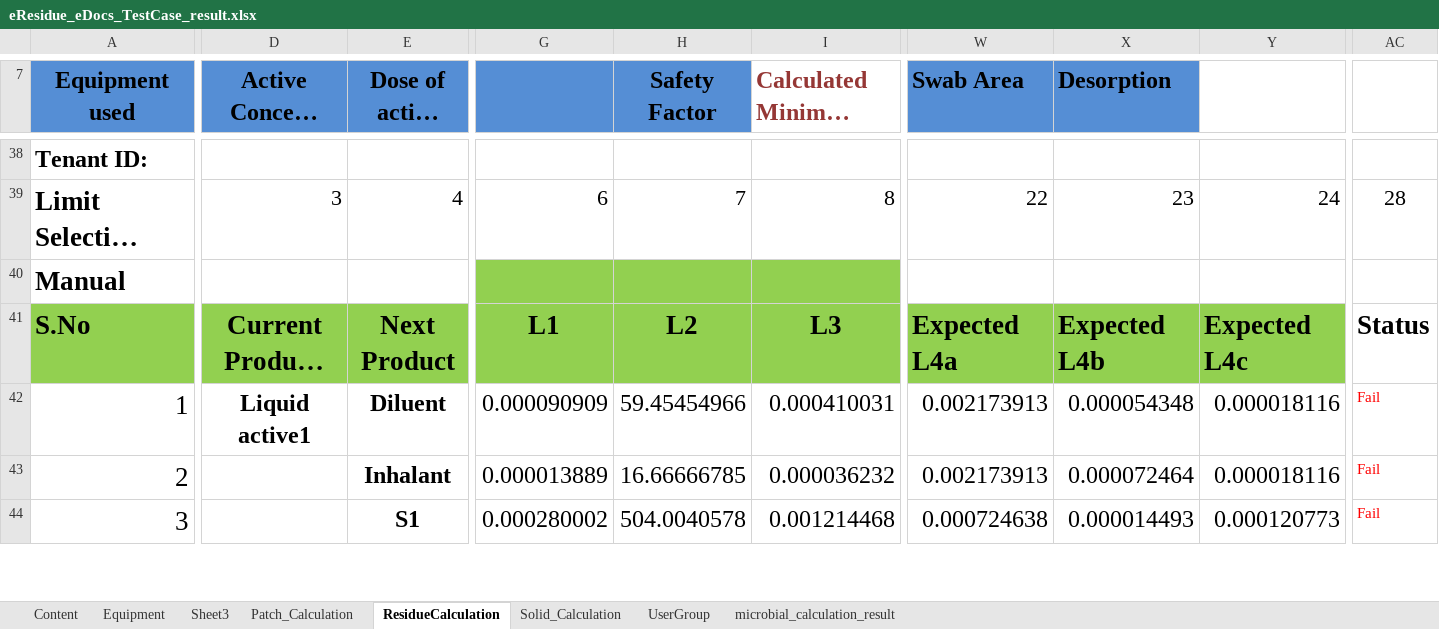
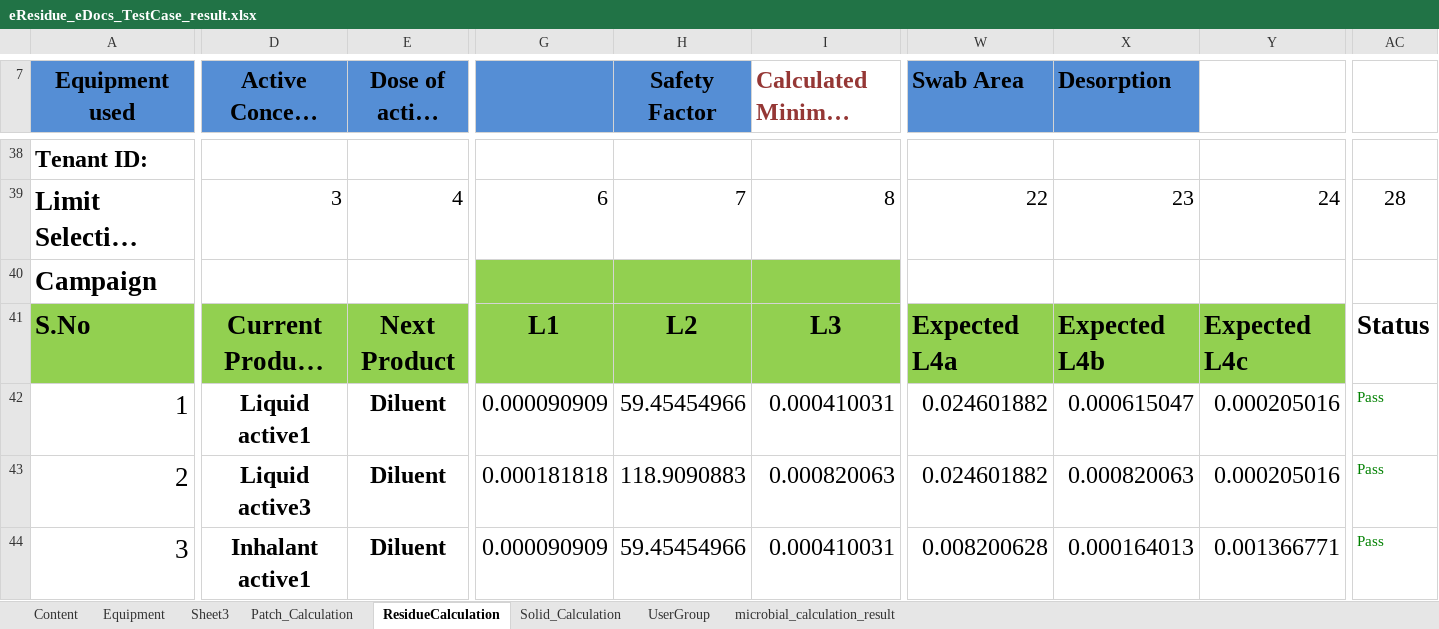
Before and after one commit to thiyagu13/CV-Docs, an Excel workbook: eResidue_CV_eDocs/bin/Test Data/eResidue_eDocs_TestCase_result.xlsx, sheet ResidueCalculation, drawn as a sheet; only a part is shown, gaps mark what is left out; long unchanged cells end in …; values as stored, in another font and other column widths than the file's, no borders; the diff covers the shown part only; the diff names each change by its address in the sheet, - before the commit and + after, or states it on an @@ line.

Commit message:
Completed manual and Campaign Calculation

```diff
--- a/eResidue_CV_eDocs/bin/Test Data/eResidue_eDocs_TestCase_result.xlsx (sheet ResidueCalculation)
+++ b/eResidue_CV_eDocs/bin/Test Data/eResidue_eDocs_TestCase_result.xlsx (sheet ResidueCalculation)
-A40 (Equipment used): Manual
+A40 (Equipment used): Campaign
-W42:W43 (Swab Area): 0.002173913
+W42:W43 (Swab Area): 0.024601882
-X42 (Desorption): 0.000054348
+X42 (Desorption): 0.000615047
-Y42:Y43: 0.000018116
+Y42:Y43: 0.000205016
-AC42:AC44: Fail
+AC42:AC44: Pass
-AC42:AC44 text colour: #FF0000
+AC42:AC44 text colour: #008000
-D43 (Active Concen. (mg/g)): (empty)
+D43 (Active Concen. (mg/g)): Liquid active3
-E43 (Dose of active (mg)): Inhalant
+E43 (Dose of active (mg)): Diluent
-G43: 0.000013889
+G43: 0.000181818
-H43 (Safety Factor): 16.66666785
+H43 (Safety Factor): 118.9090883
-I43 (Calculated Minimum Daily Dose): 0.000036232
+I43 (Calculated Minimum Daily Dose): 0.000820063
-X43 (Desorption): 0.000072464
+X43 (Desorption): 0.000820063
-D44 (Active Concen. (mg/g)): (empty)
+D44 (Active Concen. (mg/g)): Inhalant active1
-E44 (Dose of active (mg)): S1
+E44 (Dose of active (mg)): Diluent
-G44: 0.000280002
+G44: 0.000090909
-H44 (Safety Factor): 504.0040578
+H44 (Safety Factor): 59.45454966
-I44 (Calculated Minimum Daily Dose): 0.001214468
+I44 (Calculated Minimum Daily Dose): 0.000410031
-W44 (Swab Area): 0.000724638
+W44 (Swab Area): 0.008200628
-X44 (Desorption): 0.000014493
+X44 (Desorption): 0.000164013
-Y44: 0.000120773
+Y44: 0.001366771
```
Also changed, not shown: 25 added rows, 25 removed rows, 60 edited cells and cell formats elsewhere in this sheet, eResidue_CV_eDocs/bin/Test Data/eResidue_eDocs_TestCase.xlsx, 4 other files.
